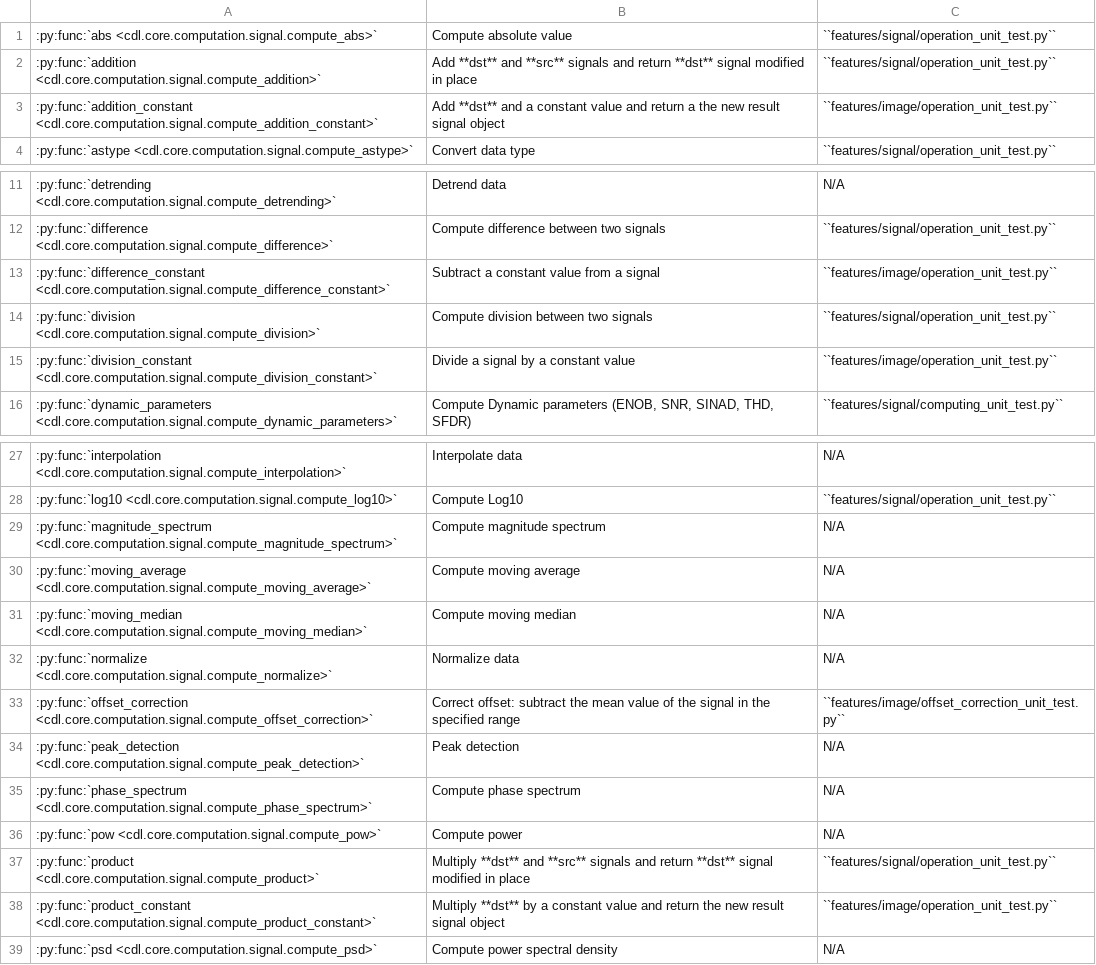
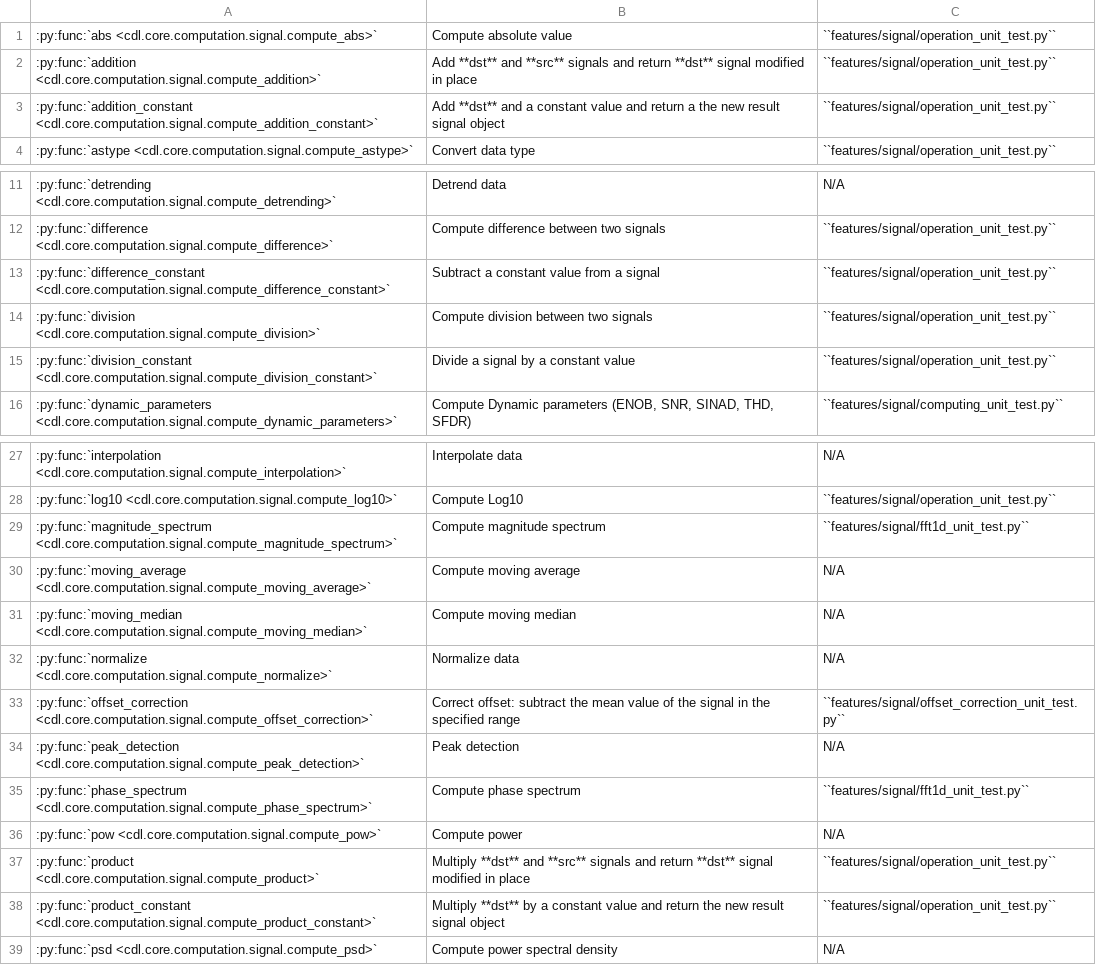
Before and after one commit to DataLab-Platform/DataLab, a CSV file: doc/validation_status_signal.csv, drawn as a sheet; only a part is shown, gaps mark what is left out.

Commit message:
Signal magnitude/phase spectrum: add validation tests

```diff
--- a/doc/validation_status_signal.csv
+++ b/doc/validation_status_signal.csv
@@ -2,3 +2,3 @@
 :py:func:`addition <cdl.core.computation.signal.compute_addition>`,Add **dst** and **src** signals and return **dst** signal modified in place,``features/signal/operation_unit_test.py``
-:py:func:`addition_constant <cdl.core.computation.signal.compute_addition_constant>`,Add **dst** and a constant value and return a the new result signal object,``features/image/operation_unit_test.py``
+:py:func:`addition_constant <cdl.core.computation.signal.compute_addition_constant>`,Add **dst** and a constant value and return a the new result signal object,``features/signal/operation_unit_test.py``
 :py:func:`astype <cdl.core.computation.signal.compute_astype>`,Convert data type,``features/signal/operation_unit_test.py``
@@ -12,5 +12,5 @@
 :py:func:`difference <cdl.core.computation.signal.compute_difference>`,Compute difference between two signals,``features/signal/operation_unit_test.py``
-:py:func:`difference_constant <cdl.core.computation.signal.compute_difference_constant>`,Subtract a constant value from a signal,``features/image/operation_unit_test.py``
+:py:func:`difference_constant <cdl.core.computation.signal.compute_difference_constant>`,Subtract a constant value from a signal,``features/signal/operation_unit_test.py``
 :py:func:`division <cdl.core.computation.signal.compute_division>`,Compute division between two signals,``features/signal/operation_unit_test.py``
-:py:func:`division_constant <cdl.core.computation.signal.compute_division_constant>`,Divide a signal by a constant value,``features/image/operation_unit_test.py``
+:py:func:`division_constant <cdl.core.computation.signal.compute_division_constant>`,Divide a signal by a constant value,``features/signal/operation_unit_test.py``
 :py:func:`dynamic_parameters <cdl.core.computation.signal.compute_dynamic_parameters>`,"Compute Dynamic parameters (ENOB, SNR, SINAD, THD, SFDR)",``features/signal/computing_unit_test.py``
@@ -28,3 +28,3 @@
 :py:func:`log10 <cdl.core.computation.signal.compute_log10>`,Compute Log10,``features/signal/operation_unit_test.py``
-:py:func:`magnitude_spectrum <cdl.core.computation.signal.compute_magnitude_spectrum>`,Compute magnitude spectrum,N/A
+:py:func:`magnitude_spectrum <cdl.core.computation.signal.compute_magnitude_spectrum>`,Compute magnitude spectrum,``features/signal/fft1d_unit_test.py``
 :py:func:`moving_average <cdl.core.computation.signal.compute_moving_average>`,Compute moving average,N/A
@@ -32,8 +32,8 @@
 :py:func:`normalize <cdl.core.computation.signal.compute_normalize>`,Normalize data,N/A
-:py:func:`offset_correction <cdl.core.computation.signal.compute_offset_correction>`,Correct offset: subtract the mean value of the signal in the specified range,``features/image/offset_correction_unit_test.py``
+:py:func:`offset_correction <cdl.core.computation.signal.compute_offset_correction>`,Correct offset: subtract the mean value of the signal in the specified range,``features/signal/offset_correction_unit_test.py``
 :py:func:`peak_detection <cdl.core.computation.signal.compute_peak_detection>`,Peak detection,N/A
-:py:func:`phase_spectrum <cdl.core.computation.signal.compute_phase_spectrum>`,Compute phase spectrum,N/A
+:py:func:`phase_spectrum <cdl.core.computation.signal.compute_phase_spectrum>`,Compute phase spectrum,``features/signal/fft1d_unit_test.py``
 :py:func:`pow <cdl.core.computation.signal.compute_pow>`,Compute power,N/A
 :py:func:`product <cdl.core.computation.signal.compute_product>`,Multiply **dst** and **src** signals and return **dst** signal modified in place,``features/signal/operation_unit_test.py``
-:py:func:`product_constant <cdl.core.computation.signal.compute_product_constant>`,Multiply **dst** by a constant value and return the new result signal object,``features/image/operation_unit_test.py``
+:py:func:`product_constant <cdl.core.computation.signal.compute_product_constant>`,Multiply **dst** by a constant value and return the new result signal object,``features/signal/operation_unit_test.py``
 :py:func:`psd <cdl.core.computation.signal.compute_psd>`,Compute power spectral density,N/A
```
Also changed, not shown: 3 other files.
